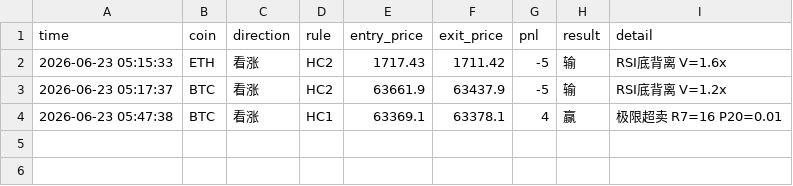
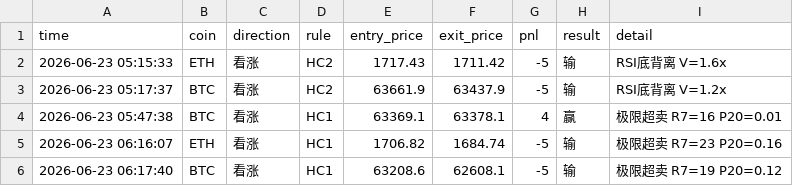
Before and after one commit to 1413540839/event-monitor, a CSV file: trade_log.csv, drawn as a sheet.

Commit message:
update trade log

```diff
--- a/trade_log.csv
+++ b/trade_log.csv
@@ -4 +4,3 @@ time,coin,direction,rule,entry_price,exit_price,pnl,result,detail
 2026-06-23 05:47:38,BTC,看涨,HC1,63369.1,63378.1,4,赢,极限超卖 R7=16 P20=0.01
+2026-06-23 06:16:07,ETH,看涨,HC1,1706.82,1684.74,-5,输,极限超卖 R7=23 P20=0.16
+2026-06-23 06:17:40,BTC,看涨,HC1,63208.6,62608.1,-5,输,极限超卖 R7=19 P20=0.12
```
